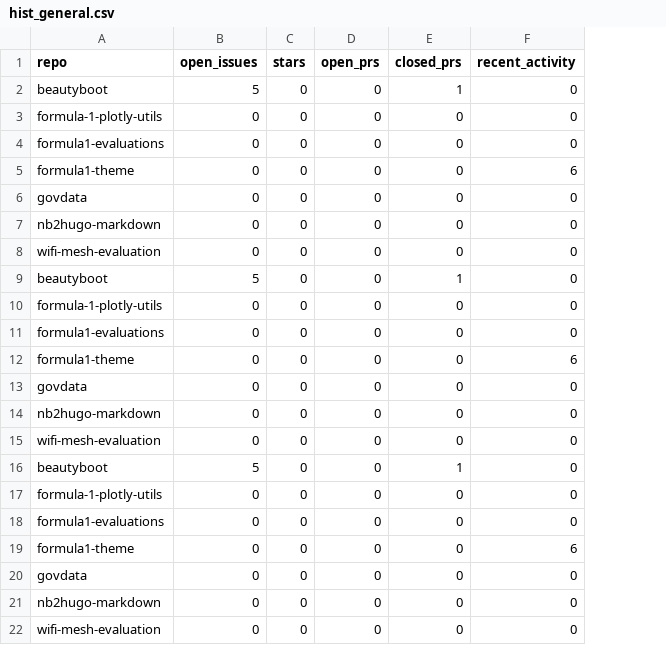
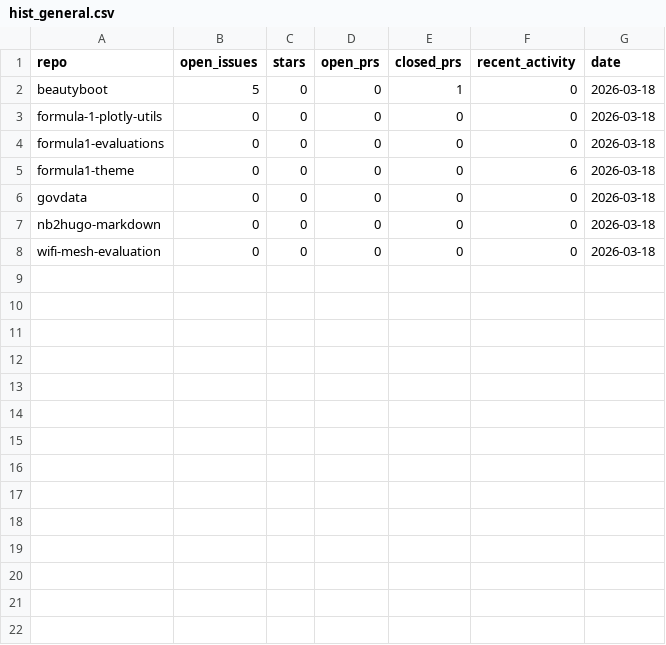
Before and after one commit to protogia/github-repo-stats, a CSV file: data/hist_general.csv, drawn as a sheet; removed rows and columns are numbered as before the commit, all else as after; the diff names each change by its address in the sheet, - before the commit and + after, or states it on an @@ line.

```diff
--- a/data/hist_general.csv
+++ b/data/hist_general.csv
+column G (date), rows 2-8: all 2026-03-18
-row 9: beautyboot | 5 | 0 | 0 | 1 | 0
-row 10: formula-1-plotly-utils | 0 | 0 | 0 | 0 | 0
-row 11: formula1-evaluations | 0 | 0 | 0 | 0 | 0
-row 12: formula1-theme | 0 | 0 | 0 | 0 | 6
-row 13: govdata | 0 | 0 | 0 | 0 | 0
-row 14: nb2hugo-markdown | 0 | 0 | 0 | 0 | 0
-row 15: wifi-mesh-evaluation | 0 | 0 | 0 | 0 | 0
-row 16: beautyboot | 5 | 0 | 0 | 1 | 0
-row 17: formula-1-plotly-utils | 0 | 0 | 0 | 0 | 0
-row 18: formula1-evaluations | 0 | 0 | 0 | 0 | 0
-row 19: formula1-theme | 0 | 0 | 0 | 0 | 6
-row 20: govdata | 0 | 0 | 0 | 0 | 0
-row 21: nb2hugo-markdown | 0 | 0 | 0 | 0 | 0
-row 22: wifi-mesh-evaluation | 0 | 0 | 0 | 0 | 0
```
Also changed, not shown: data/hist_clones.csv, 11 other files.
